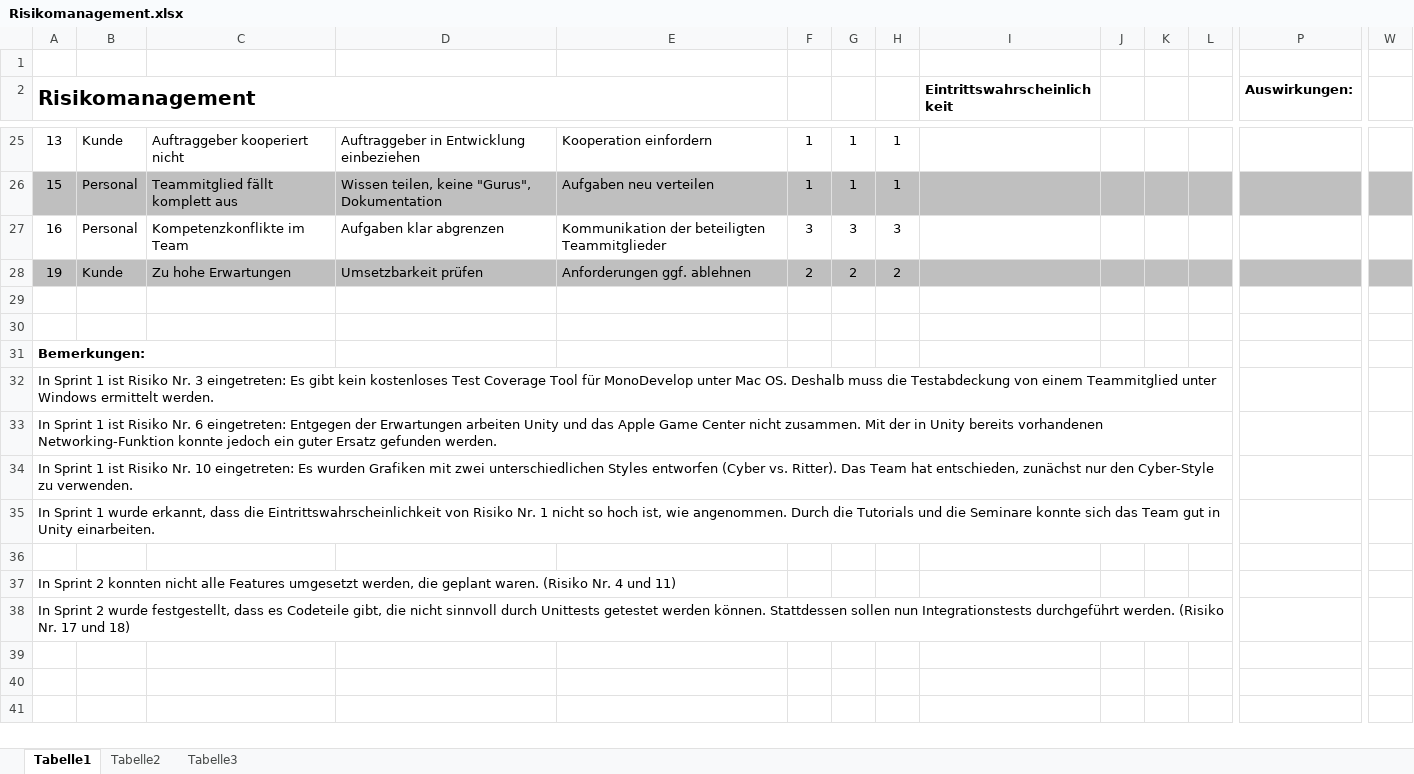
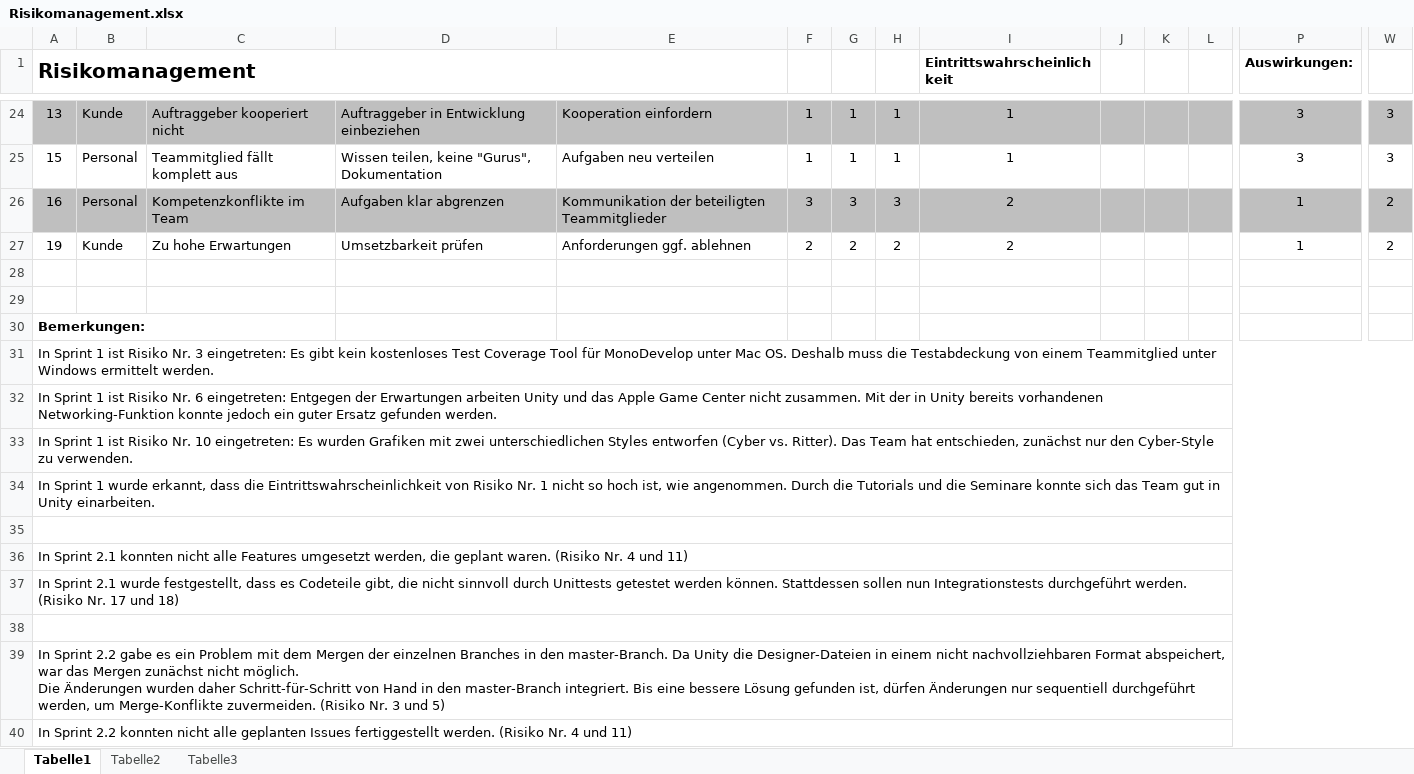
Before and after one commit to VladTrut/DungeonArena-HfT-TestRepo2, an Excel workbook: Informationen/Risikomanagement.xlsx, sheet Tabelle1, drawn as a sheet; only a part is shown, gaps mark what is left out; values as stored, in another font and other column widths than the file's, no borders; conditional formats not drawn; removed rows and columns are numbered as before the commit, all else as after; rows hold the shown columns only; ↵ is a line break in a cell; the diff covers the shown part only; the diff names each change by its address in the sheet, - before the commit and + after, or states it on an @@ line.

```diff
--- a/Informationen/Risikomanagement.xlsx (sheet Tabelle1)
+++ b/Informationen/Risikomanagement.xlsx (sheet Tabelle1)
-row 1: (empty)
-A24:W24 fill: none
+A24:W24 fill: #BFBFBF
-I24:I25: (empty)
+I24:I25: 1
-P24:P25: (empty)
+P24:P25: 3
-W24:W25: (empty)
+W24:W25: 3
-A25:W25 fill: #BFBFBF
+A25:W25 fill: none
-A26:W26 fill: none
+A26:W26 fill: #BFBFBF
-I26:I27: (empty)
+I26:I27: 2
-P26:P27: (empty)
+P26:P27: 1
-W26:W27: (empty)
+W26:W27: 2
-A27:W27 fill: #BFBFBF
+A27:W27 fill: none
+A31:Z31 merged
+A32:Z32 merged
+A33:Z33 merged
+A34:Z34 merged
+A35:Z35 merged
-A36: In Sprint 2 konnten nicht…
+A36: In Sprint 2.1 konnten nicht…
+A36:Z36 merged
-A37: In Sprint 2 wurde festgestellt,…
+A37: In Sprint 2.1 wurde festgestellt,…
+A37:Z37 merged
+row 38: (empty)
+row 39: In Sprint 2.2 gabe es ein Problem mit dem Mergen der einzelnen Branches in den master-Branch. Da Unity die Designer-Dateien in einem nicht nachvollziehbaren Format abspeichert, war das Mergen zunächst nicht möglich. ↵ Die Änderungen wurden daher Schritt-für-Schritt von Hand in den master-Branch integriert. Bis eine bessere Lösung gefunden ist, dürfen Änderungen nur sequentiell durchgeführt werden, um Merge-Konflikte zuvermeiden. (Risiko Nr. 3 und 5)
+row 40: In Sprint 2.2 konnten nicht alle geplanten Issues fertiggestellt werden. (Risiko Nr. 4 und 11)
```
Also changed, not shown: 3 added rows, 3 removed rows, 41 edited cells and cell formats elsewhere in this sheet, formulas that keep their value, 1 other file.
